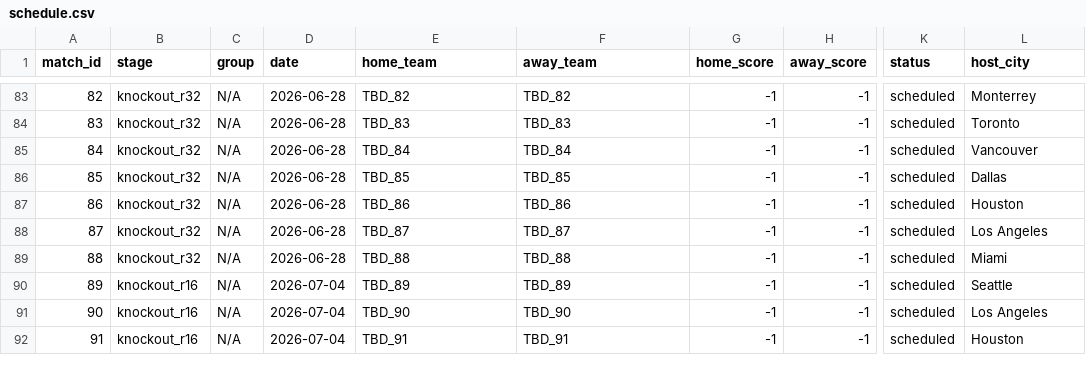
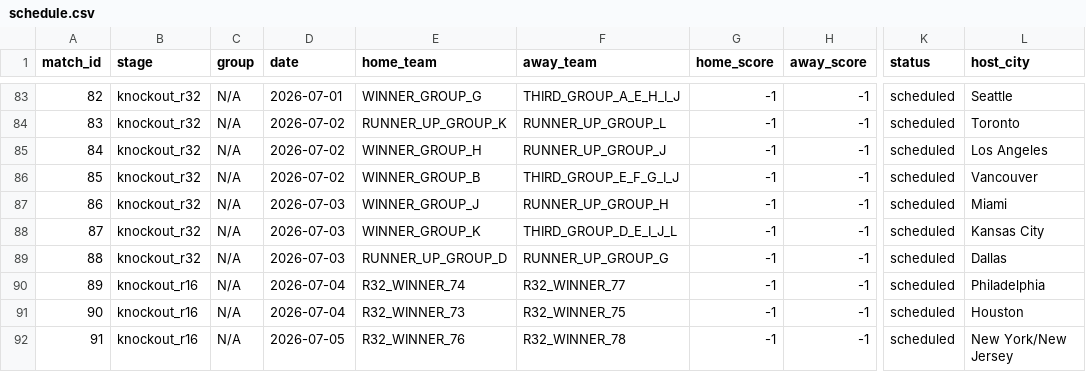
Before and after one commit to mvermeulen/ai, a CSV file: worldcup/data/schedule.csv, drawn as a sheet; only a part is shown, gaps mark what is left out; the diff covers the shown part only; the diff names each change by its address in the sheet, - before the commit and + after, or states it on an @@ line.

```diff
--- a/worldcup/data/schedule.csv
+++ b/worldcup/data/schedule.csv
-D83 (date): 2026-06-28
+D83 (date): 2026-07-01
-E83 (home_team): TBD_82
+E83 (home_team): WINNER_GROUP_G
-F83 (away_team): TBD_82
+F83 (away_team): THIRD_GROUP_A_E_H_I_J
-L83 (host_city): Monterrey
+L83 (host_city): Seattle
-D84:D86 (date): 2026-06-28
+D84:D86 (date): 2026-07-02
-E84 (home_team): TBD_83
+E84 (home_team): RUNNER_UP_GROUP_K
-F84 (away_team): TBD_83
+F84 (away_team): RUNNER_UP_GROUP_L
-E85 (home_team): TBD_84
+E85 (home_team): WINNER_GROUP_H
-F85 (away_team): TBD_84
+F85 (away_team): RUNNER_UP_GROUP_J
-L85 (host_city): Vancouver
+L85 (host_city): Los Angeles
-E86 (home_team): TBD_85
+E86 (home_team): WINNER_GROUP_B
-F86 (away_team): TBD_85
+F86 (away_team): THIRD_GROUP_E_F_G_I_J
-L86 (host_city): Dallas
+L86 (host_city): Vancouver
-D87:D89 (date): 2026-06-28
+D87:D89 (date): 2026-07-03
-E87 (home_team): TBD_86
+E87 (home_team): WINNER_GROUP_J
-F87 (away_team): TBD_86
+F87 (away_team): RUNNER_UP_GROUP_H
-L87 (host_city): Houston
+L87 (host_city): Miami
-E88 (home_team): TBD_87
+E88 (home_team): WINNER_GROUP_K
-F88 (away_team): TBD_87
+F88 (away_team): THIRD_GROUP_D_E_I_J_L
-L88 (host_city): Los Angeles
+L88 (host_city): Kansas City
-E89 (home_team): TBD_88
+E89 (home_team): RUNNER_UP_GROUP_D
-F89 (away_team): TBD_88
+F89 (away_team): RUNNER_UP_GROUP_G
-L89 (host_city): Miami
+L89 (host_city): Dallas
-E90 (home_team): TBD_89
+E90 (home_team): R32_WINNER_74
-F90 (away_team): TBD_89
+F90 (away_team): R32_WINNER_77
-L90 (host_city): Seattle
+L90 (host_city): Philadelphia
-E91 (home_team): TBD_90
+E91 (home_team): R32_WINNER_73
-F91 (away_team): TBD_90
+F91 (away_team): R32_WINNER_75
-L91 (host_city): Los Angeles
+L91 (host_city): Houston
-D92 (date): 2026-07-04
+D92 (date): 2026-07-05
-E92 (home_team): TBD_91
+E92 (home_team): R32_WINNER_76
-F92 (away_team): TBD_91
+F92 (away_team): R32_WINNER_78
-L92 (host_city): Houston
+L92 (host_city): New York/New Jersey
```
Also changed, not shown: 74 edited cells elsewhere in this file, 3 other files.
